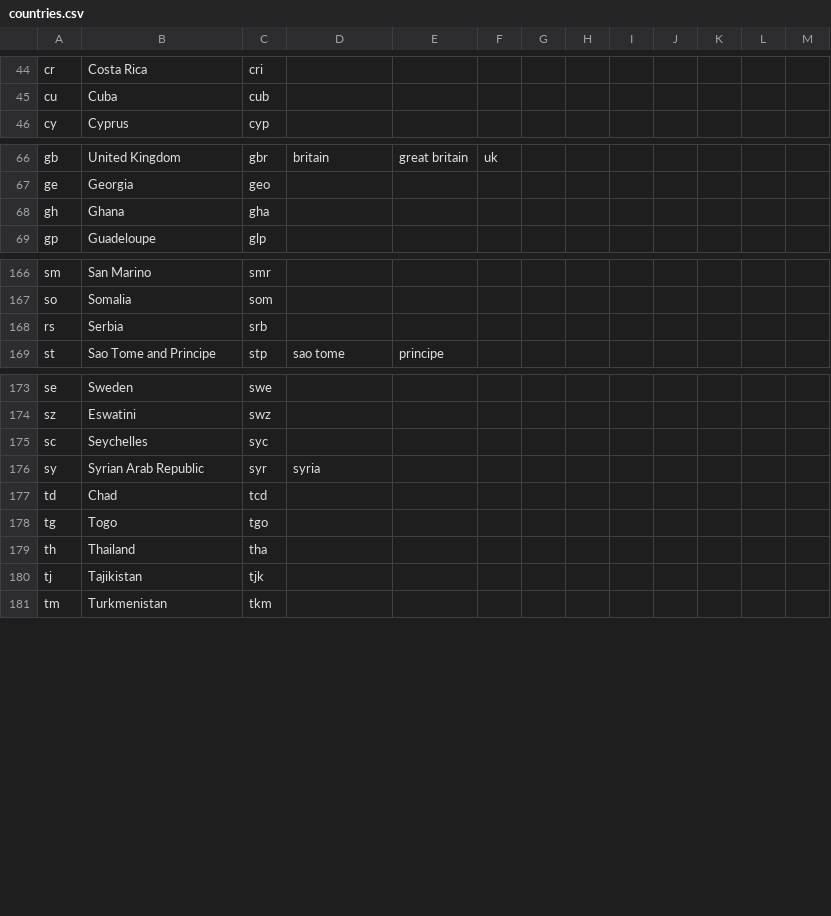
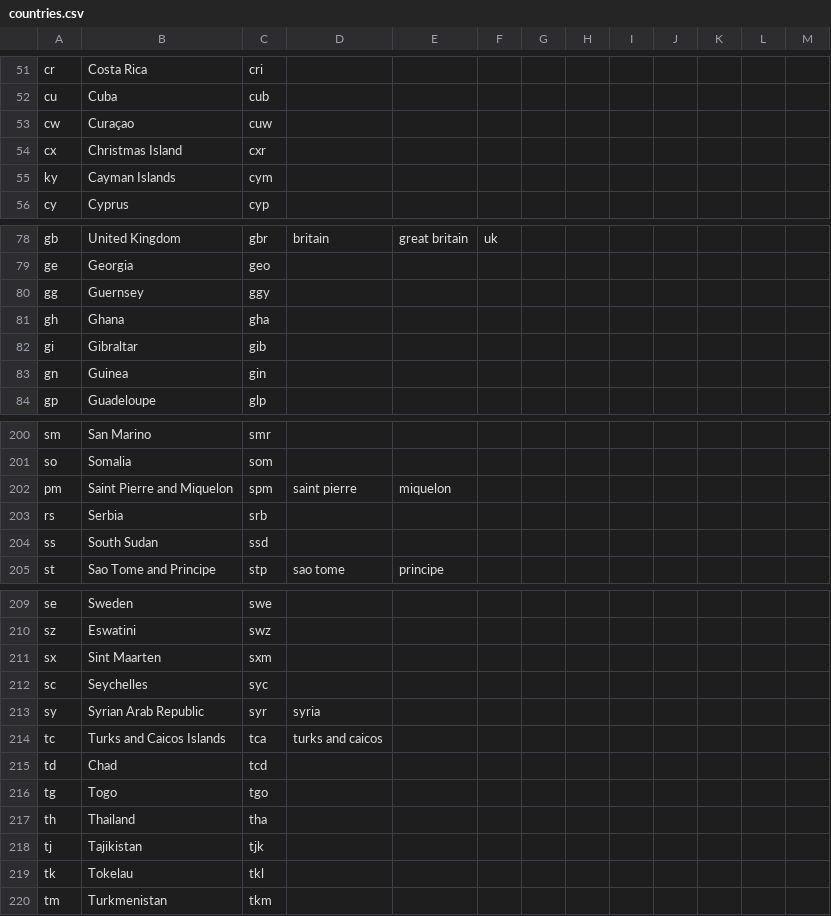
Before and after one commit to professor-l/classic-tetris-project, a CSV file: classic_tetris_project/data/countries.csv, drawn as a sheet; only a part is shown, gaps mark what is left out; the diff covers the shown part only; the diff names each change by its address in the sheet, - before the commit and + after, or states it on an @@ line.

```diff
--- a/classic_tetris_project/data/countries.csv
+++ b/classic_tetris_project/data/countries.csv
+row 53: cw | Curaçao | cuw
+row 54: cx | Christmas Island | cxr
+row 55: ky | Cayman Islands | cym
+row 80: gg | Guernsey | ggy
+row 82: gi | Gibraltar | gib
+row 83: gn | Guinea | gin
+row 202: pm | Saint Pierre and Miquelon | spm | saint pierre | miquelon
+row 204: ss | South Sudan | ssd
+row 211: sx | Sint Maarten | sxm
+row 214: tc | Turks and Caicos Islands | tca | turks and caicos
+row 219: tk | Tokelau | tkl
```
Also changed, not shown: 32 added rows and 2 edited cells elsewhere in this file.
